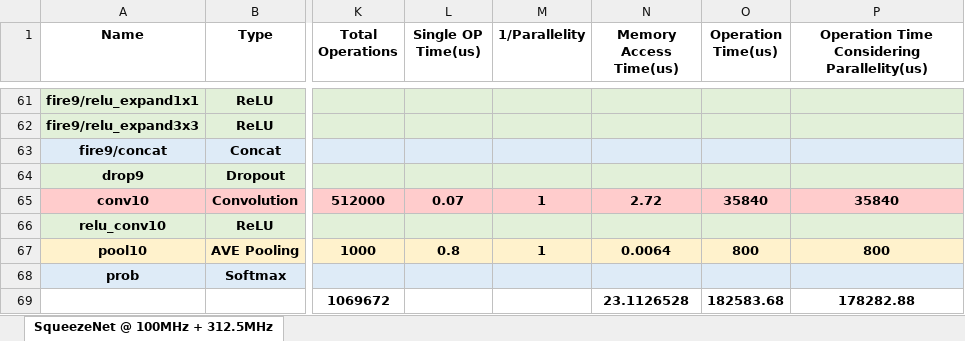
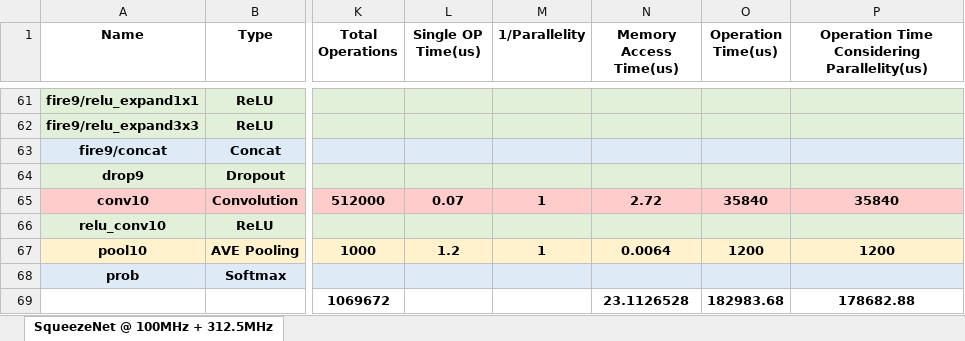
Before and after one commit to isuckatdrifting/FusionAccel, an Excel workbook: docs/Squeezenet.xlsx, sheet SqueezeNet @ 100MHz + 312.5MHz, drawn as a sheet; only a part is shown, gaps mark what is left out; values as stored, in another font and other column widths than the file's, no borders; the diff names each change by its address in the sheet, - before the commit and + after, or states it on an @@ line.

```diff
--- a/docs/Squeezenet.xlsx (sheet SqueezeNet @ 100MHz + 312.5MHz)
+++ b/docs/Squeezenet.xlsx (sheet SqueezeNet @ 100MHz + 312.5MHz)
-L67 (Single OP Time(us)): 0.8
+L67 (Single OP Time(us)): 1.2
-O67 (Operation Time(us)): 800
+O67 (Operation Time(us)): 1200
-P67: 800
+P67: 1200
-O69 (Operation Time(us)): 182583.68
+O69 (Operation Time(us)): 182983.68
-P69: 178282.88
+P69: 178682.88
```
Also changed, not shown: 5 other files.
